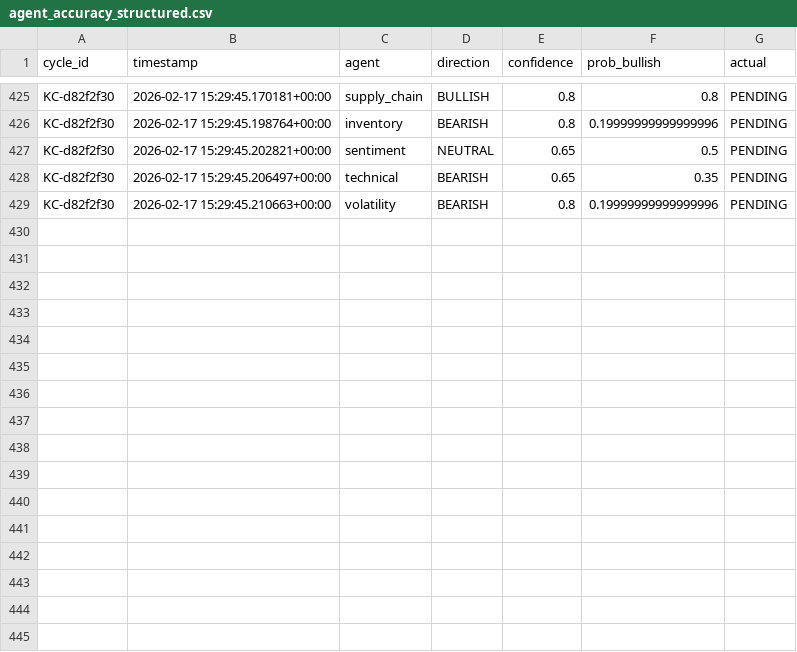
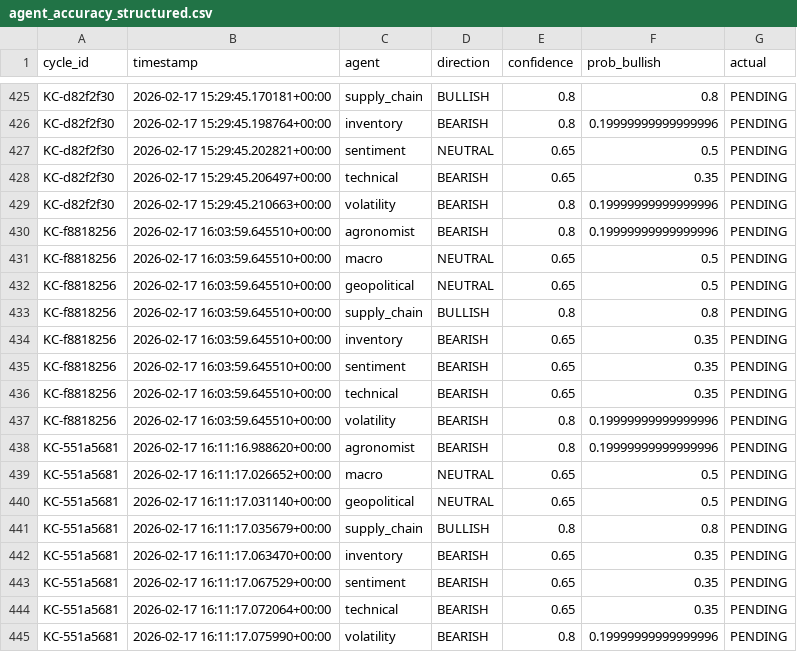
Before and after one commit to rozavala/real_options, a CSV file: prod/data/agent_accuracy_structured.csv, drawn as a sheet; only a part is shown, gaps mark what is left out.

Commit message:
Snapshot prod: 2026-02-17 16:30

```diff
--- a/prod/data/agent_accuracy_structured.csv
+++ b/prod/data/agent_accuracy_structured.csv
@@ -429 +429,17 @@ KC-d82f2f30,2026-02-17 15:29:45.206497+00:00,technical,BEARISH,0.65,0.35,PENDING
 KC-d82f2f30,2026-02-17 15:29:45.210663+00:00,volatility,BEARISH,0.8,0.19999999999999996,PENDING
+KC-f8818256,2026-02-17 16:03:59.645510+00:00,agronomist,BEARISH,0.8,0.19999999999999996,PENDING
+KC-f8818256,2026-02-17 16:03:59.645510+00:00,macro,NEUTRAL,0.65,0.5,PENDING
+KC-f8818256,2026-02-17 16:03:59.645510+00:00,geopolitical,NEUTRAL,0.65,0.5,PENDING
+KC-f8818256,2026-02-17 16:03:59.645510+00:00,supply_chain,BULLISH,0.8,0.8,PENDING
+KC-f8818256,2026-02-17 16:03:59.645510+00:00,inventory,BEARISH,0.65,0.35,PENDING
+KC-f8818256,2026-02-17 16:03:59.645510+00:00,sentiment,BEARISH,0.65,0.35,PENDING
+KC-f8818256,2026-02-17 16:03:59.645510+00:00,technical,BEARISH,0.65,0.35,PENDING
+KC-f8818256,2026-02-17 16:03:59.645510+00:00,volatility,BEARISH,0.8,0.19999999999999996,PENDING
+KC-551a5681,2026-02-17 16:11:16.988620+00:00,agronomist,BEARISH,0.8,0.19999999999999996,PENDING
+KC-551a5681,2026-02-17 16:11:17.026652+00:00,macro,NEUTRAL,0.65,0.5,PENDING
+KC-551a5681,2026-02-17 16:11:17.031140+00:00,geopolitical,NEUTRAL,0.65,0.5,PENDING
+KC-551a5681,2026-02-17 16:11:17.035679+00:00,supply_chain,BULLISH,0.8,0.8,PENDING
+KC-551a5681,2026-02-17 16:11:17.063470+00:00,inventory,BEARISH,0.65,0.35,PENDING
+KC-551a5681,2026-02-17 16:11:17.067529+00:00,sentiment,BEARISH,0.65,0.35,PENDING
+KC-551a5681,2026-02-17 16:11:17.072064+00:00,technical,BEARISH,0.65,0.35,PENDING
+KC-551a5681,2026-02-17 16:11:17.075990+00:00,volatility,BEARISH,0.8,0.19999999999999996,PENDING
```
Also changed, not shown: prod/data/weight_evolution.csv, prod/decision_signals.csv, 20 other files.
